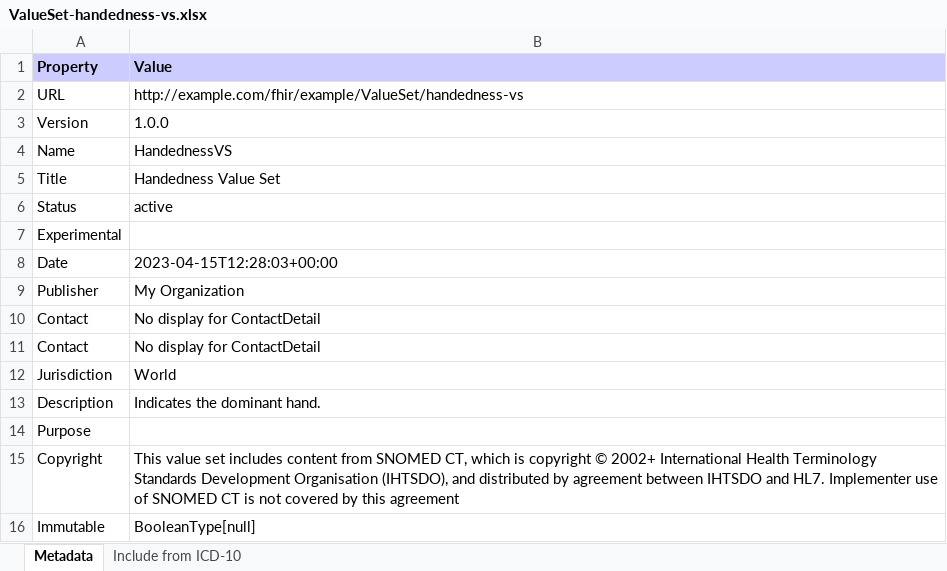
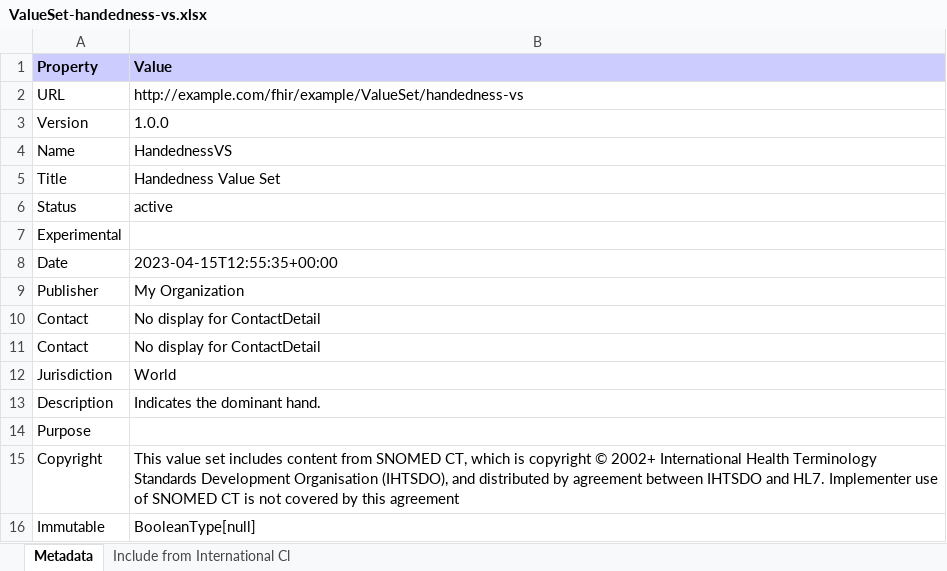
Before and after one commit to DigitalSQR/icd-breaker, an Excel workbook: branches/master/ValueSet-handedness-vs.xlsx, sheet Metadata, drawn as a sheet; values as stored, in another font and other column widths than the file's, no borders; the diff names each change by its address in the sheet, - before the commit and + after, or states it on an @@ line.

```diff
--- a/branches/master/ValueSet-handedness-vs.xlsx (sheet Metadata)
+++ b/branches/master/ValueSet-handedness-vs.xlsx (sheet Metadata)
-sheet tab: Include from ICD-10
+sheet tab: Include from International Cl
-B8 (Value): 2023-04-15T12:28:03+00:00
+B8 (Value): 2023-04-15T12:55:35+00:00
```
Also changed, not shown: sheet Include from International Cl, branches/master/observations-summary.xlsx, 40 other files.
